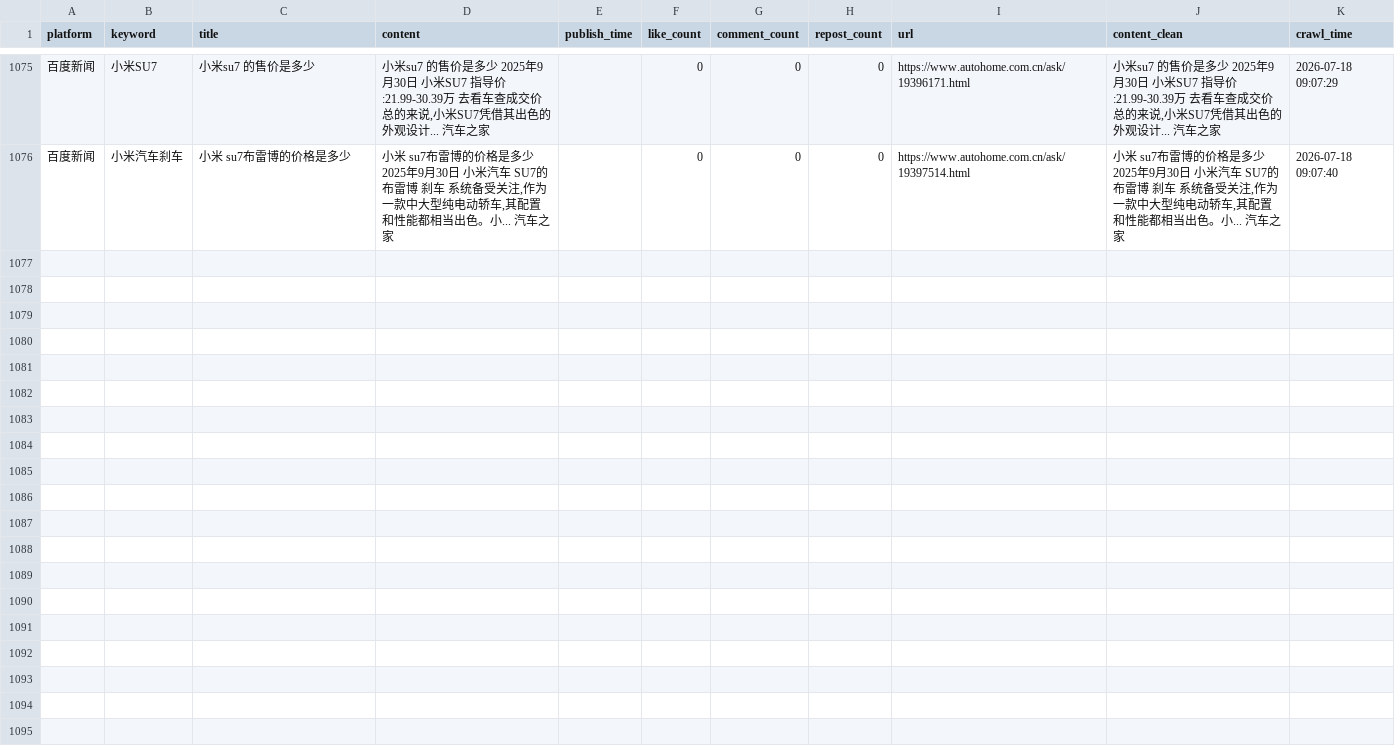
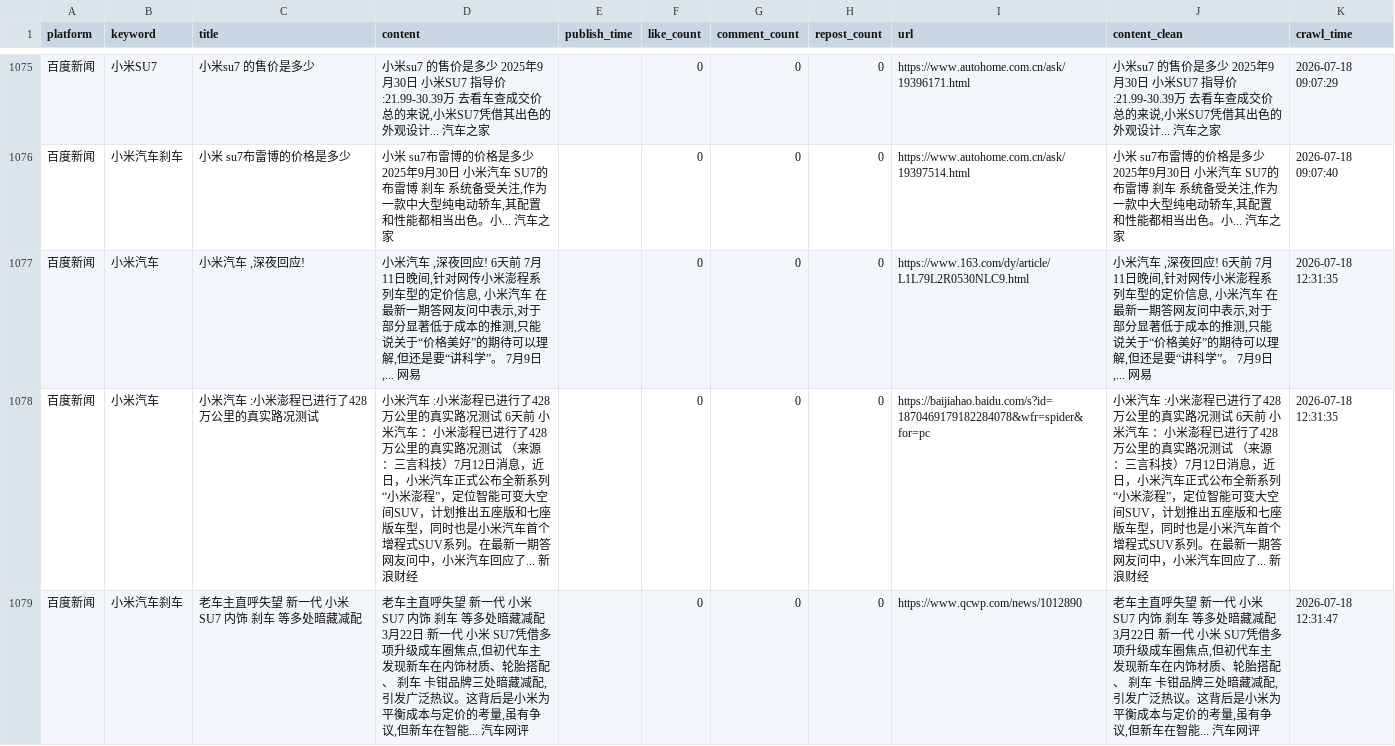
Before and after one commit to falaowang328-ux/xiaomi-opinion-system, a CSV file: data/baidu_realtime_data.csv, drawn as a sheet; only a part is shown, gaps mark what is left out.

```diff
--- a/data/baidu_realtime_data.csv
+++ b/data/baidu_realtime_data.csv
@@ -1076 +1076,4 @@
 百度新闻,小米汽车刹车,小米 su7布雷博的价格是多少,"小米 su7布雷博的价格是多少 2025年9月30日 小米汽车 SU7的布雷博 刹车 系统备受关注,作为一款中大型纯电动轿车,其配置和性能都相当出色。小... 汽车之家",,0,0,0,https://www.autohome.com.cn/ask/19397514.html,"小米 su7布雷博的价格是多少 2025年9月30日 小米汽车 SU7的布雷博 刹车 系统备受关注,作为一款中大型纯电动轿车,其配置和性能都相当出色。小... 汽车之家",2026-07-18 09:07:40
+百度新闻,小米汽车,"小米汽车 ,深夜回应!","小米汽车 ,深夜回应! 6天前 7月11日晚间,针对网传小米澎程系列车型的定价信息, 小米汽车 在最新一期答网友问中表示,对于部分显著低于成本的推测,只能说关于“价格美好”的期待可以理解,但还是要“讲科学”。 7月9日,... 网易",,0,0,0,https://www.163.com/dy/article/L1L79L2R0530NLC9.html,"小米汽车 ,深夜回应! 6天前 7月11日晚间,针对网传小米澎程系列车型的定价信息, 小米汽车 在最新一期答网友问中表示,对于部分显著低于成本的推测,只能说关于“价格美好”的期待可以理解,但还是要“讲科学”。 7月9日,... 网易",2026-07-18 12:31:35
+百度新闻,小米汽车,小米汽车 :小米澎程已进行了428万公里的真实路况测试,小米汽车 :小米澎程已进行了428万公里的真实路况测试 6天前 小米汽车 ：小米澎程已进行了428万公里的真实路况测试 （来源：三言科技）7月12日消息，近日，小米汽车正式公布全新系列“小米澎程”，定位智能可变大空间SUV，计划推出五座版和七座版车型，同时也是小米汽车首个增程式SUV系列。在最新一期答网友问中，小米汽车回应了... 新浪财经,,0,0,0,https://baijiahao.baidu.com/s?id=1870469179182284078&wfr=spider&for=pc,小米汽车 :小米澎程已进行了428万公里的真实路况测试 6天前 小米汽车 ：小米澎程已进行了428万公里的真实路况测试 （来源：三言科技）7月12日消息，近日，小米汽车正式公布全新系列“小米澎程”，定位智能可变大空间SUV，计划推出五座版和七座版车型，同时也是小米汽车首个增程式SUV系列。在最新一期答网友问中，小米汽车回应了... 新浪财经,2026-07-18 12:31:35
+百度新闻,小米汽车刹车,老车主直呼失望 新一代 小米 SU7 内饰 刹车 等多处暗藏减配,"老车主直呼失望 新一代 小米 SU7 内饰 刹车 等多处暗藏减配 3月22日 新一代 小米 SU7凭借多项升级成车圈焦点,但初代车主发现新车在内饰材质、轮胎搭配、 刹车 卡钳品牌三处暗藏减配,引发广泛热议。这背后是小米为平衡成本与定价的考量,虽有争议,但新车在智能... 汽车网评",,0,0,0,https://www.qcwp.com/news/1012890,"老车主直呼失望 新一代 小米 SU7 内饰 刹车 等多处暗藏减配 3月22日 新一代 小米 SU7凭借多项升级成车圈焦点,但初代车主发现新车在内饰材质、轮胎搭配、 刹车 卡钳品牌三处暗藏减配,引发广泛热议。这背后是小米为平衡成本与定价的考量,虽有争议,但新车在智能... 汽车网评",2026-07-18 12:31:47
```
Also changed, not shown: data/response_data.csv, 1 other file.
